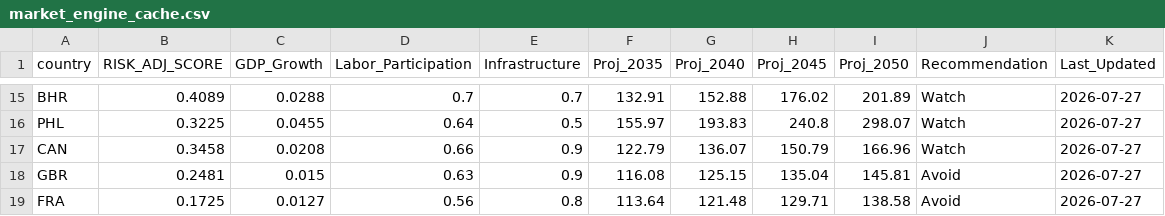
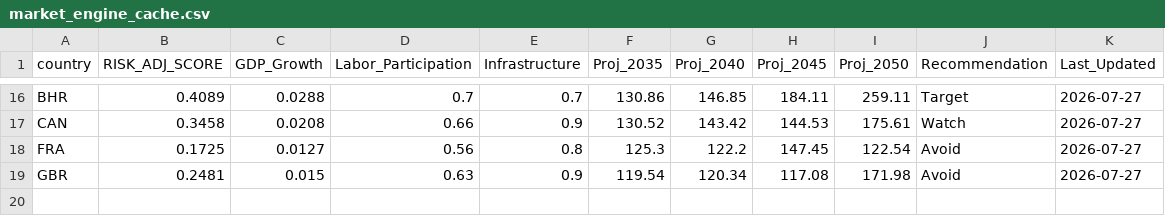
Before and after one commit to Casualplayer01-eng/market-intelligence-matrix, a CSV file: market_engine_cache.csv, drawn as a sheet; only a part is shown, gaps mark what is left out; removed rows and columns are numbered as before the commit, all else as after; the diff covers the shown part only; the diff names each change by its address in the sheet, - before the commit and + after, or states it on an @@ line.

```diff
--- a/market_engine_cache.csv
+++ b/market_engine_cache.csv
-F16 (Proj_2035): 132.91
+F16 (Proj_2035): 130.86
-G16 (Proj_2040): 152.88
+G16 (Proj_2040): 146.85
-H16 (Proj_2045): 176.02
+H16 (Proj_2045): 184.11
-I16 (Proj_2050): 201.89
+I16 (Proj_2050): 259.11
-J16 (Recommendation): Watch
+J16 (Recommendation): Target
-row 16: PHL | 0.3225 | 0.0455 | 0.64 | 0.5 | 155.97 | 193.83 | 240.8 | 298.07 | Watch | 2026-07-27
-F17 (Proj_2035): 122.79
+F17 (Proj_2035): 130.52
-G17 (Proj_2040): 136.07
+G17 (Proj_2040): 143.42
-H17 (Proj_2045): 150.79
+H17 (Proj_2045): 144.53
-I17 (Proj_2050): 166.96
+I17 (Proj_2050): 175.61
-row 18: GBR | 0.2481 | 0.015 | 0.63 | 0.9 | 116.08 | 125.15 | 135.04 | 145.81 | Avoid | 2026-07-27
-F18 (Proj_2035): 113.64
+F18 (Proj_2035): 125.3
-G18 (Proj_2040): 121.48
+G18 (Proj_2040): 122.2
-H18 (Proj_2045): 129.71
+H18 (Proj_2045): 147.45
-I18 (Proj_2050): 138.58
+I18 (Proj_2050): 122.54
+row 19: GBR | 0.2481 | 0.015 | 0.63 | 0.9 | 119.54 | 120.34 | 117.08 | 171.98 | Avoid | 2026-07-27
```
Also changed, not shown: 5 added rows, 4 removed rows and 54 edited cells elsewhere in this file.
